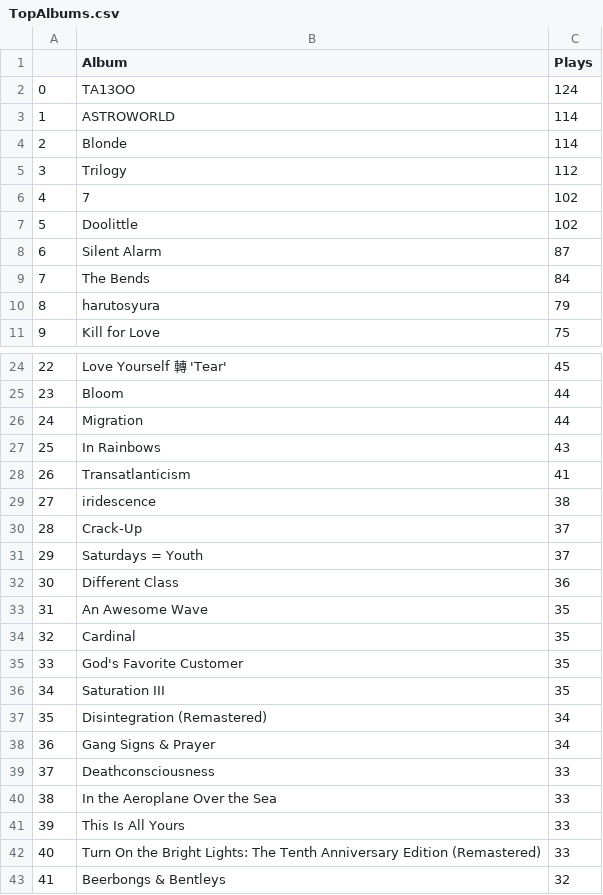
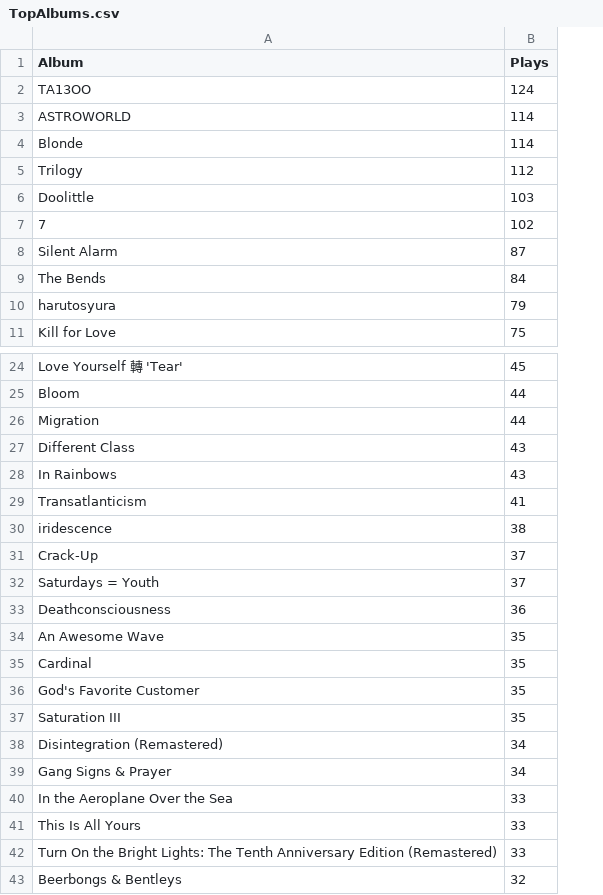
Before and after one commit to sharansunil/lastfm_spotify_tool, a CSV file: exports/TopAlbums.csv, drawn as a sheet; only a part is shown, gaps mark what is left out; removed rows and columns are numbered as before the commit, all else as after; the diff names each change by its address in the sheet, - before the commit and + after, or states it on an @@ line.

```diff
--- a/exports/TopAlbums.csv
+++ b/exports/TopAlbums.csv
-column A, rows 2-6: 0 | 1 | 2 | 3 | 4; rows 8-11: 6 | 7 | 8 | 9; rows 24-38: 22 | 23 | 24 | 25 | 26 | 27 | 28 | 29 | 30 | 31 | 32 | 33 | 34 | 35 | 36; rows 40-43: 38 | 39 | 40 | 41
+row 6: Doolittle | 103
-row 7: 5 | Doolittle | 102
+row 27: Different Class | 43
-A33 (Album): Different Class
+A33 (Album): Deathconsciousness
-row 39: 37 | Deathconsciousness | 33
```
Also changed, not shown: exports/TopArtist.csv, exports/playlistDB.csv, 36 other files.
